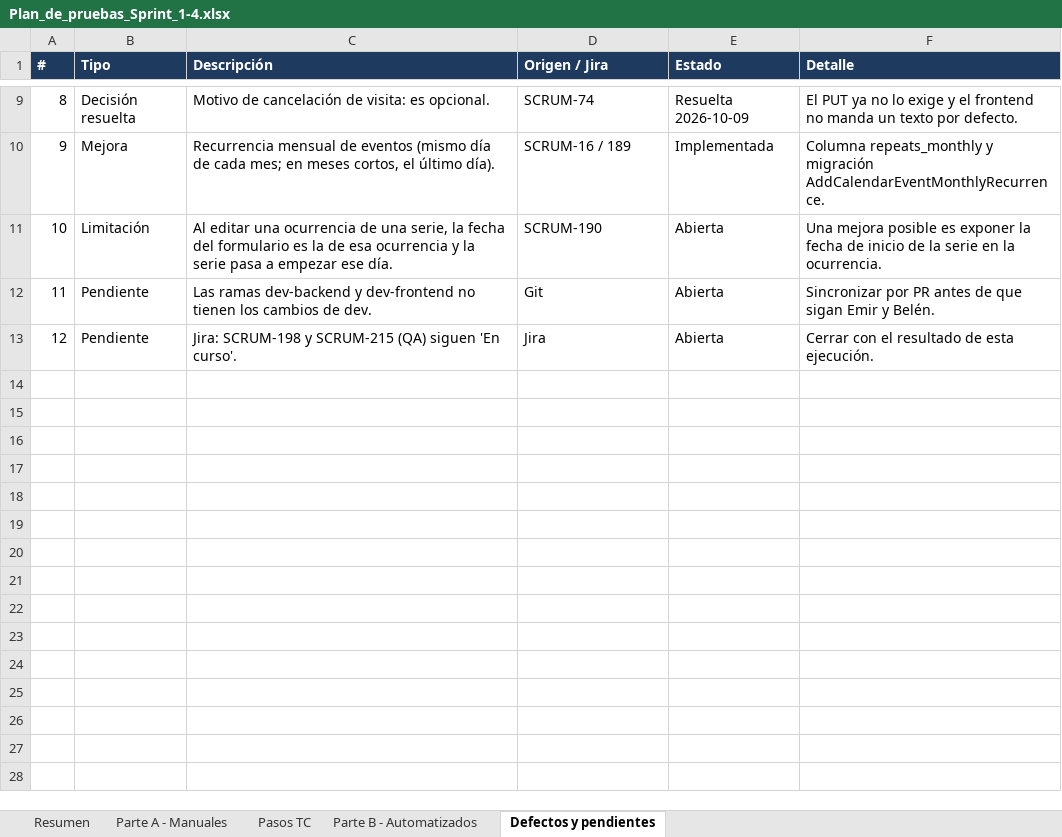
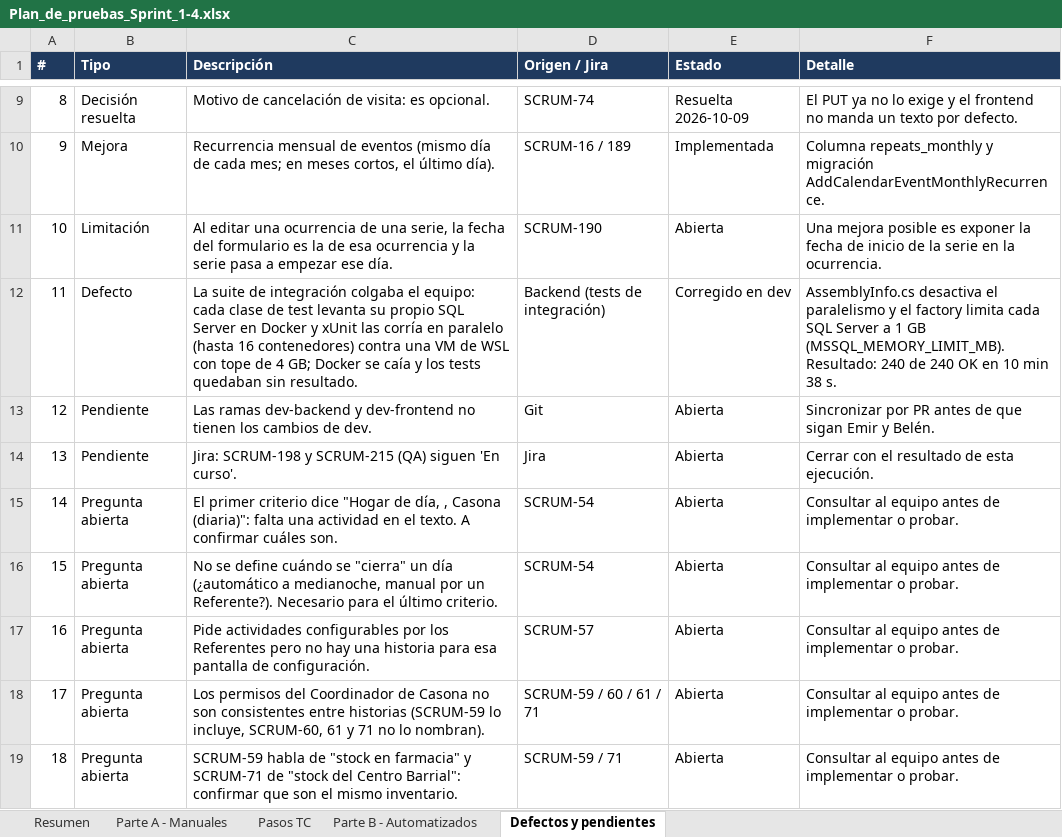
Before and after one commit to mateopavoni/vicaria-hogar-misericordia, an Excel workbook: docs/qa/Plan_de_pruebas_Sprint_1-4.xlsx, sheet Defectos y pendientes, drawn as a sheet; only a part is shown, gaps mark what is left out; values as stored, in another font and other column widths than the file's, no borders; addresses are those after the commit; the diff names each change by its address in the sheet, - before the commit and + after, or states it on an @@ line.

```diff
--- a/docs/qa/Plan_de_pruebas_Sprint_1-4.xlsx (sheet Defectos y pendientes)
+++ b/docs/qa/Plan_de_pruebas_Sprint_1-4.xlsx (sheet Defectos y pendientes)
+row 12: 11 | Defecto | La suite de integración colgaba el equipo: cada clase de test levanta su propio SQL Server en Docker y xUnit las corría en paralelo (hasta 16 contenedores) contra una VM de WSL con tope de 4 GB; Docker se caía y los tests quedaban sin resultado. | Backend (tests de integración) | Corregido en dev | AssemblyInfo.cs desactiva el paralelismo y el factory limita cada SQL Server a 1 GB (MSSQL_MEMORY_LIMIT_MB). Resultado: 240 de 240 OK en 10 min 38 s.
@@ column A (#) renumbered between rows 13 and 14 @@
+row 15: 14 | Pregunta abierta | El primer criterio dice "Hogar de día, , Casona (diaria)": falta una actividad en el texto. A confirmar cuáles son. | SCRUM-54 | Abierta | Consultar al equipo antes de implementar o probar.
+row 16: 15 | Pregunta abierta | No se define cuándo se "cierra" un día (¿automático a medianoche, manual por un Referente?). Necesario para el último criterio. | SCRUM-54 | Abierta | Consultar al equipo antes de implementar o probar.
+row 17: 16 | Pregunta abierta | Pide actividades configurables por los Referentes pero no hay una historia para esa pantalla de configuración. | SCRUM-57 | Abierta | Consultar al equipo antes de implementar o probar.
+row 18: 17 | Pregunta abierta | Los permisos del Coordinador de Casona no son consistentes entre historias (SCRUM-59 lo incluye, SCRUM-60, 61 y 71 no lo nombran). | SCRUM-59 / 60 / 61 / 71 | Abierta | Consultar al equipo antes de implementar o probar.
+row 19: 18 | Pregunta abierta | SCRUM-59 habla de "stock en farmacia" y SCRUM-71 de "stock del Centro Barrial": confirmar que son el mismo inventario. | SCRUM-59 / 71 | Abierta | Consultar al equipo antes de implementar o probar.
```
Also changed, not shown: sheet Parte A - Manuales, sheet Parte B - Automatizados, sheet Resumen, 4 other files.
